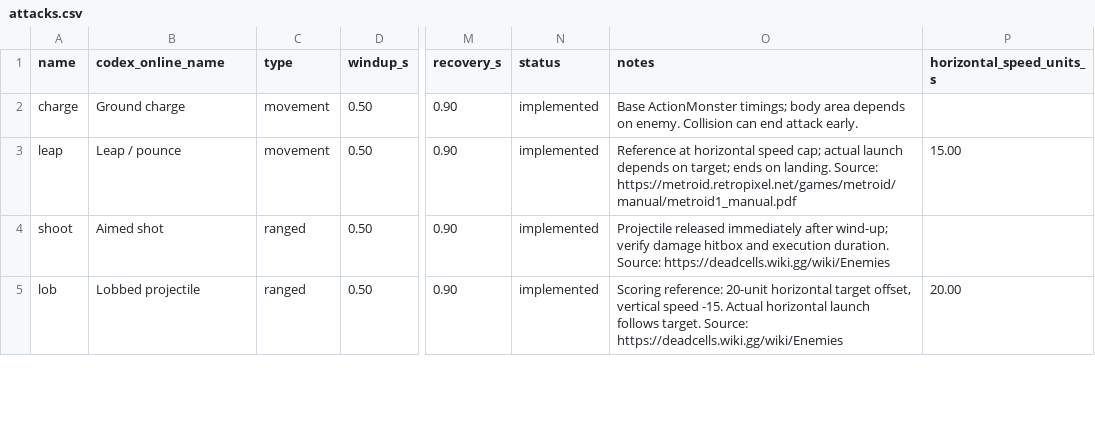
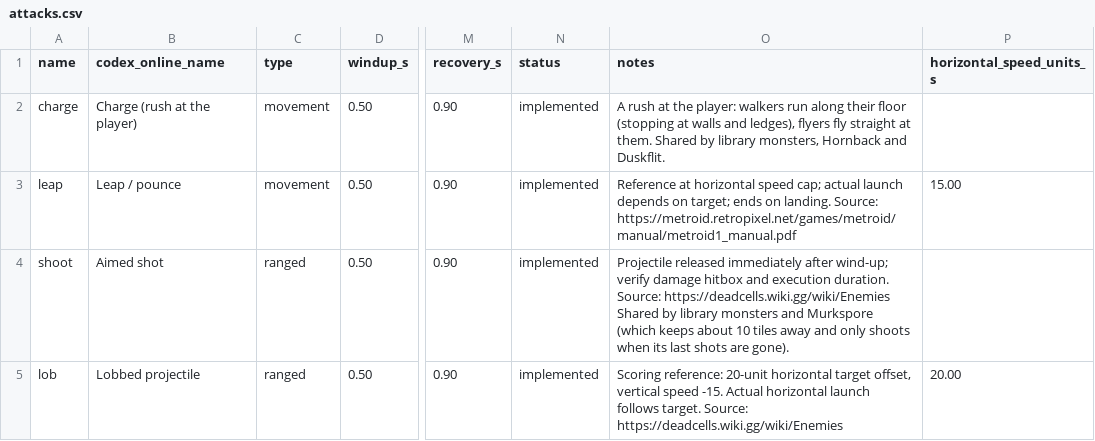
Before and after one commit to Viridjan/bethe-knight, a CSV file: data/attacks.csv, drawn as a sheet; only a part is shown, gaps mark what is left out; the diff covers the shown part only; the diff names each change by its address in the sheet, - before the commit and + after, or states it on an @@ line.

```diff
--- a/data/attacks.csv
+++ b/data/attacks.csv
-B2 (codex_online_name): Ground charge
+B2 (codex_online_name): Charge (rush at the player)
-O2 (notes): Base ActionMonster timings; body area depends on enemy. Collision can end attack early.
+O2 (notes): A rush at the player: walkers run along their floor (stopping at walls and ledges), flyers fly straight at them. Shared by library monsters, Hornback and Duskflit.
-O4 (notes): …Source: https://deadcells.wiki.gg/wiki/Enemies
+O4 (notes): …Source: https://deadcells.wiki.gg/wiki/Enemies Shared by library monsters and Murkspore (which keeps about 10 tiles away and only shoots when its last shots are gone).
```
Also changed, not shown: 4 removed rows elsewhere in this file, data/enemy_attacks.csv, 7 other files.
